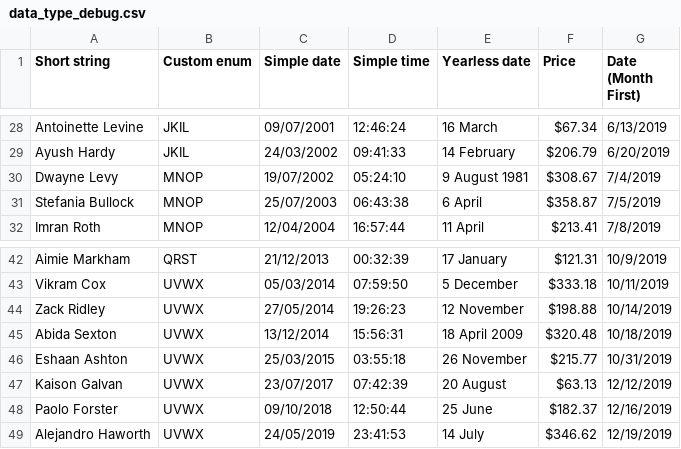
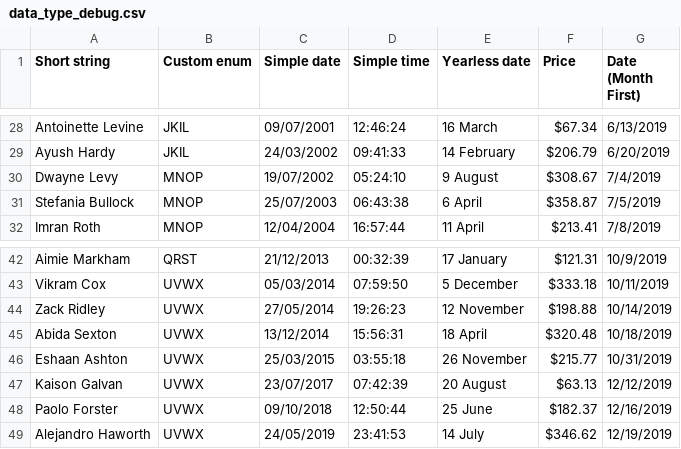
Before and after one commit to SaNuelson/DataChartRenderer, a CSV file: web/res/data_type_debug.csv, drawn as a sheet; only a part is shown, gaps mark what is left out.

```diff
--- a/web/res/data_type_debug.csv
+++ b/web/res/data_type_debug.csv
@@ -29,3 +29,3 @@ Antoinette Levine,JKIL,09/07/2001,12:46:24,16 March,$67.34,6/13/2019
 Ayush Hardy,JKIL,24/03/2002,09:41:33,14 February,$206.79,6/20/2019
-Dwayne Levy,MNOP,19/07/2002,05:24:10,9 August 1981,$308.67,7/4/2019
+Dwayne Levy,MNOP,19/07/2002,05:24:10,9 August,$308.67,7/4/2019
 Stefania Bullock,MNOP,25/07/2003,06:43:38,6 April,$358.87,7/5/2019
@@ -44,3 +44,3 @@ Vikram Cox,UVWX,05/03/2014,07:59:50,5 December,$333.18,10/11/2019
 Zack Ridley,UVWX,27/05/2014,19:26:23,12 November,$198.88,10/14/2019
-Abida Sexton,UVWX,13/12/2014,15:56:31,18 April 2009,$320.48,10/18/2019
+Abida Sexton,UVWX,13/12/2014,15:56:31,18 April,$320.48,10/18/2019
 Eshaan Ashton,UVWX,25/03/2015,03:55:18,26 November,$215.77,10/31/2019
```
Also changed, not shown: 15 other files.
